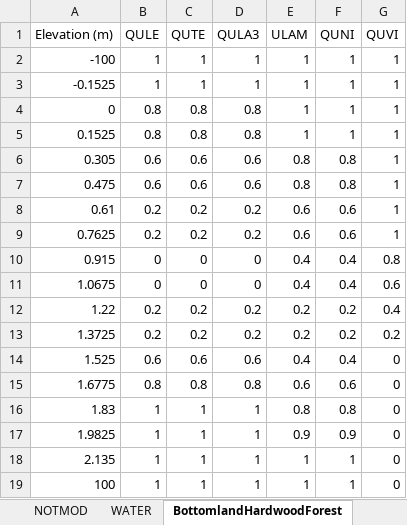
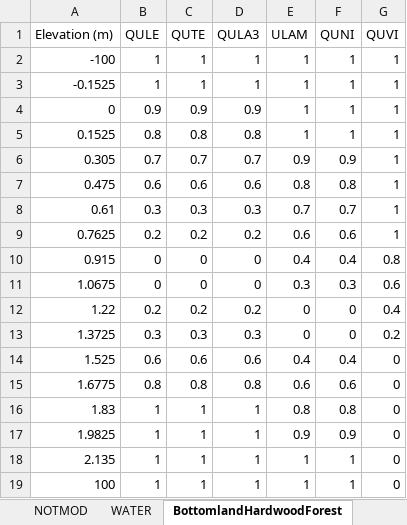
Before and after one commit to CPRA-MP/ICM_LAVegMod, an Excel workbook: LaVegMod3_Mortality_Tables_v01_01.xlsx, sheet BottomlandHardwoodForest, drawn as a sheet; values as stored, in another font and other column widths than the file's, no borders; the diff names each change by its address in the sheet, - before the commit and + after, or states it on an @@ line.

```diff
--- a/LaVegMod3_Mortality_Tables_v01_01.xlsx (sheet BottomlandHardwoodForest)
+++ b/LaVegMod3_Mortality_Tables_v01_01.xlsx (sheet BottomlandHardwoodForest)
-B4 (QULE): 0.8
+B4 (QULE): 0.9
-C4 (QUTE): 0.8
+C4 (QUTE): 0.9
-D4 (QULA3): 0.8
+D4 (QULA3): 0.9
-B6 (QULE): 0.6
+B6 (QULE): 0.7
-C6 (QUTE): 0.6
+C6 (QUTE): 0.7
-D6 (QULA3): 0.6
+D6 (QULA3): 0.7
-E6 (ULAM): 0.8
+E6 (ULAM): 0.9
-F6 (QUNI): 0.8
+F6 (QUNI): 0.9
-B8 (QULE): 0.2
+B8 (QULE): 0.3
-C8 (QUTE): 0.2
+C8 (QUTE): 0.3
-D8 (QULA3): 0.2
+D8 (QULA3): 0.3
-E8 (ULAM): 0.6
+E8 (ULAM): 0.7
-F8 (QUNI): 0.6
+F8 (QUNI): 0.7
-E11 (ULAM): 0.4
+E11 (ULAM): 0.3
-F11 (QUNI): 0.4
+F11 (QUNI): 0.3
-E12:E13 (ULAM): 0.2
+E12:E13 (ULAM): 0
-F12:F13 (QUNI): 0.2
+F12:F13 (QUNI): 0
-B13 (QULE): 0.2
+B13 (QULE): 0.3
-C13 (QUTE): 0.2
+C13 (QUTE): 0.3
-D13 (QULA3): 0.2
+D13 (QULA3): 0.3
```
Also changed, not shown: sheet VegTypeNames, 6 other files.
